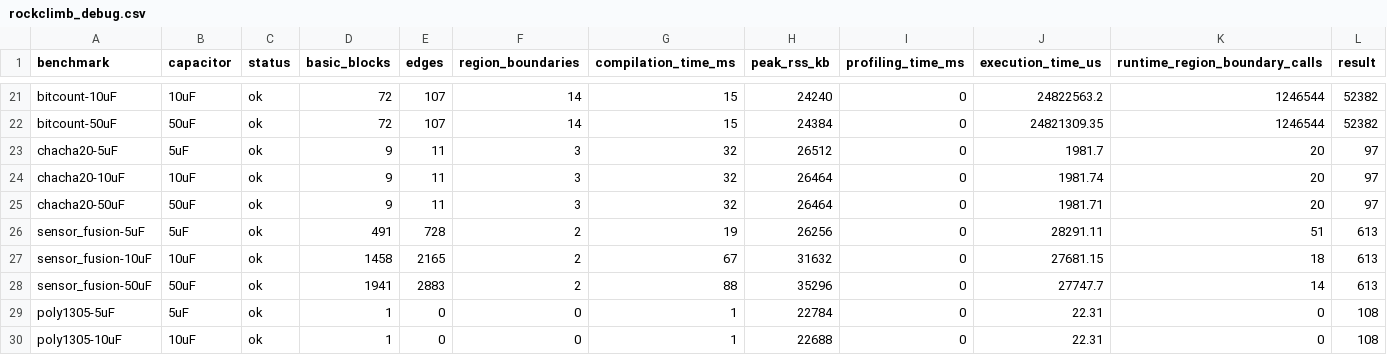
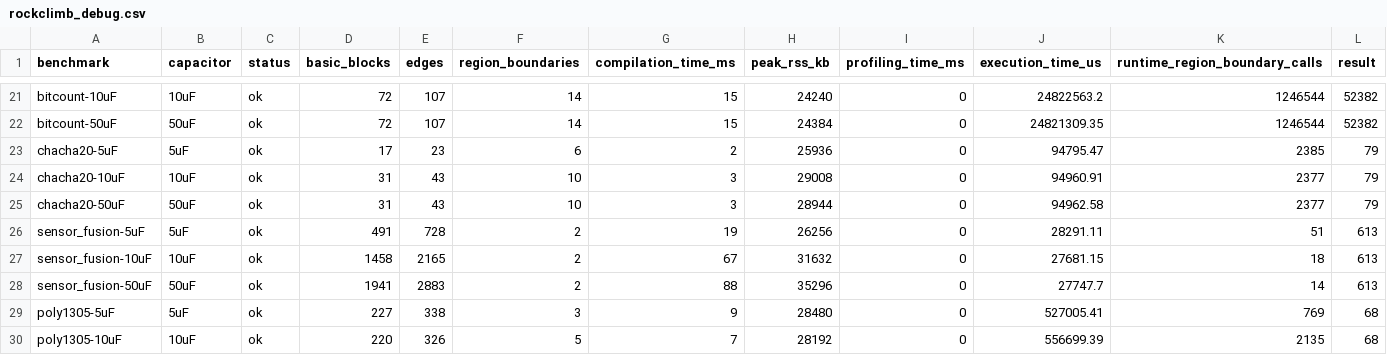
Before and after one commit to byeongjee/bao, a CSV file: results/rockclimb_debug.csv, drawn as a sheet; only a part is shown, gaps mark what is left out; the diff covers the shown part only; the diff names each change by its address in the sheet, - before the commit and + after, or states it on an @@ line.

```diff
--- a/results/rockclimb_debug.csv
+++ b/results/rockclimb_debug.csv
-D23 (basic_blocks): 9
+D23 (basic_blocks): 17
-E23 (edges): 11
+E23 (edges): 23
-F23 (region_boundaries): 3
+F23 (region_boundaries): 6
-G23 (compilation_time_ms): 32
+G23 (compilation_time_ms): 2
-H23 (peak_rss_kb): 26512
+H23 (peak_rss_kb): 25936
-J23 (execution_time_us): 1981.7
+J23 (execution_time_us): 94795.47
-K23 (runtime_region_boundary_calls): 20
+K23 (runtime_region_boundary_calls): 2385
-L23:L25 (result): 97
+L23:L25 (result): 79
-D24:D25 (basic_blocks): 9
+D24:D25 (basic_blocks): 31
-E24:E25 (edges): 11
+E24:E25 (edges): 43
-F24:F25 (region_boundaries): 3
+F24:F25 (region_boundaries): 10
-G24:G25 (compilation_time_ms): 32
+G24:G25 (compilation_time_ms): 3
-H24 (peak_rss_kb): 26464
+H24 (peak_rss_kb): 29008
-J24 (execution_time_us): 1981.74
+J24 (execution_time_us): 94960.91
-K24:K25 (runtime_region_boundary_calls): 20
+K24:K25 (runtime_region_boundary_calls): 2377
-H25 (peak_rss_kb): 26464
+H25 (peak_rss_kb): 28944
-J25 (execution_time_us): 1981.71
+J25 (execution_time_us): 94962.58
-D29 (basic_blocks): 1
+D29 (basic_blocks): 227
-E29 (edges): 0
+E29 (edges): 338
-F29 (region_boundaries): 0
+F29 (region_boundaries): 3
-G29 (compilation_time_ms): 1
+G29 (compilation_time_ms): 9
-H29 (peak_rss_kb): 22784
+H29 (peak_rss_kb): 28480
-J29 (execution_time_us): 22.31
+J29 (execution_time_us): 527005.41
-K29 (runtime_region_boundary_calls): 0
+K29 (runtime_region_boundary_calls): 769
-L29:L30 (result): 108
+L29:L30 (result): 68
-D30 (basic_blocks): 1
+D30 (basic_blocks): 220
-E30 (edges): 0
+E30 (edges): 326
-F30 (region_boundaries): 0
+F30 (region_boundaries): 5
-G30 (compilation_time_ms): 1
+G30 (compilation_time_ms): 7
-H30 (peak_rss_kb): 22688
+H30 (peak_rss_kb): 28192
-J30 (execution_time_us): 22.31
+J30 (execution_time_us): 556699.39
-K30 (runtime_region_boundary_calls): 0
+K30 (runtime_region_boundary_calls): 2135
```
Also changed, not shown: 71 edited cells elsewhere in this file, results/schematicO3_debug.csv, results/uninstrumented.csv, 6 other files.
